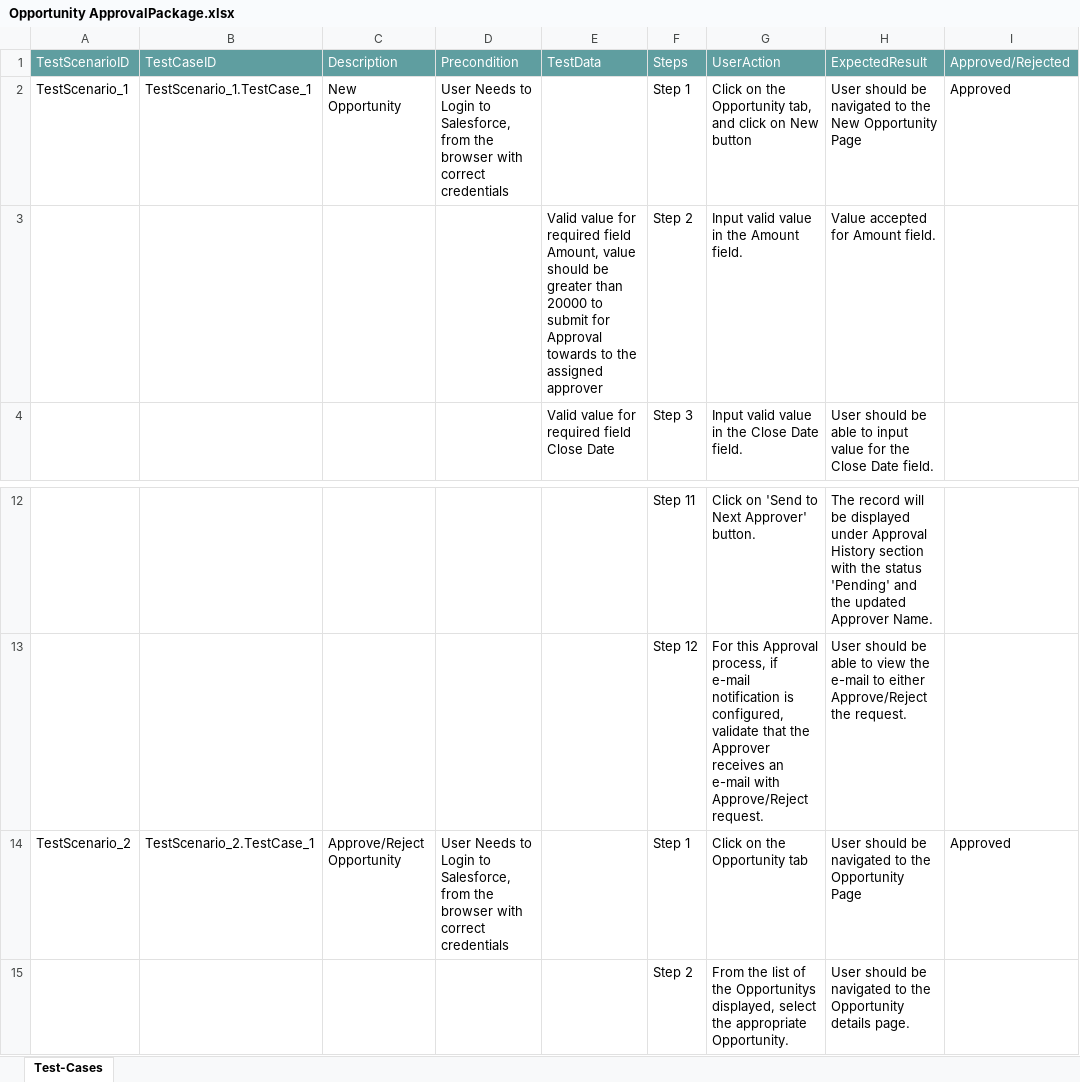
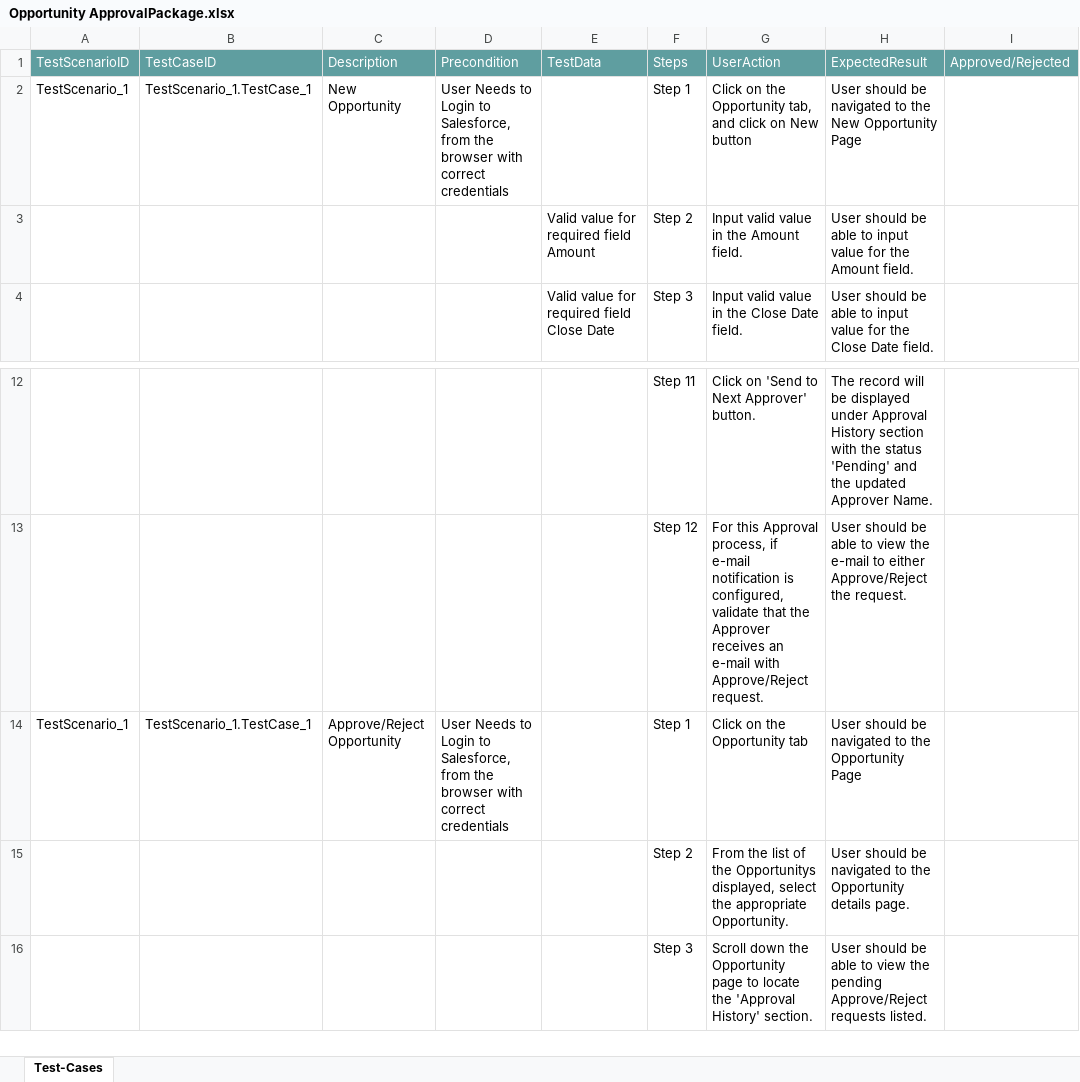
Before and after one commit to ShaikMohamedIrfan/Ramki, an Excel workbook: Opportunity ApprovalPackage.xlsx, sheet Test-Cases, drawn as a sheet; only a part is shown, gaps mark what is left out; the shorter side is filled out with more unchanged rows; values as stored, in another font and other column widths than the file's, no borders; table styles not drawn; the diff names each change by its address in the sheet, - before the commit and + after, or states it on an @@ line.

Commit message:
Initial Commit for Verification of Test cases

```diff
--- a/Opportunity ApprovalPackage.xlsx (sheet Test-Cases)
+++ b/Opportunity ApprovalPackage.xlsx (sheet Test-Cases)
-I2: Approved
+I2: (empty)
-E3: …required field Amount, value should be greater than 20000 to submit for Approval towards to the assigned approver
+E3: …required field Amount
-H3: Value accepted for Amount field.
+H3: User should be able to input value for the Amount field.
-A14: TestScenario_2
+A14: TestScenario_1
-B14: TestScenario_2.TestCase_1
+B14: TestScenario_1.TestCase_1
-I14: Approved
+I14: (empty)
```
